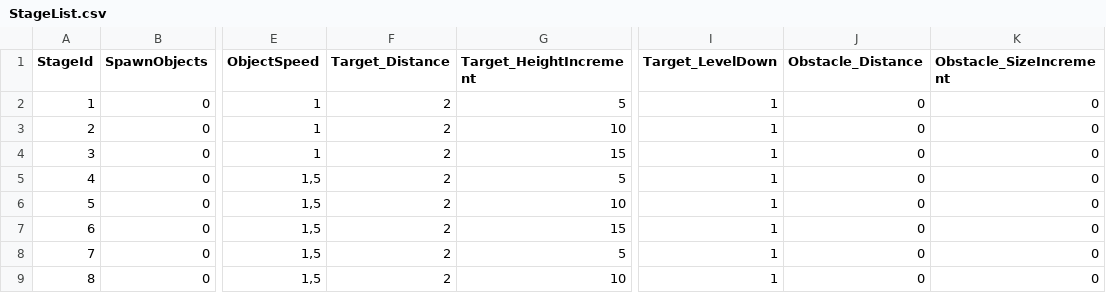
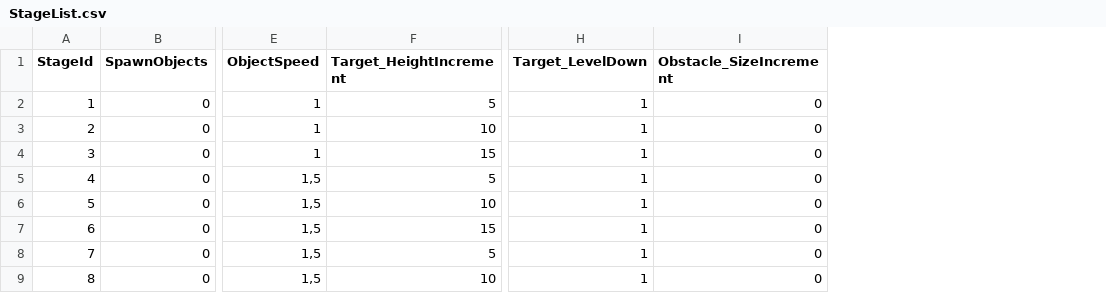
Before and after one commit to LiserLine/IBLUEIT, a CSV file: Assets/StreamingAssets/GameSettings/StageList.csv, drawn as a sheet; only a part is shown, gaps mark what is left out; the diff names each change by its address in the sheet, - before the commit and + after, or states it on an @@ line.

```diff
--- a/Assets/StreamingAssets/GameSettings/StageList.csv
+++ b/Assets/StreamingAssets/GameSettings/StageList.csv
-column F (Target_Distance), rows 2-9: all 2
-column J (Obstacle_Distance), rows 2-9: all 0
```
Also changed, not shown: 4 other files.
